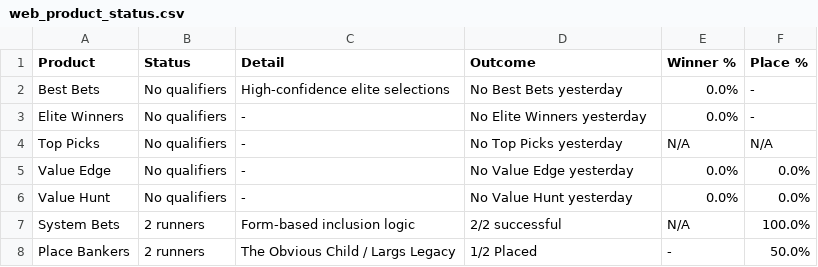
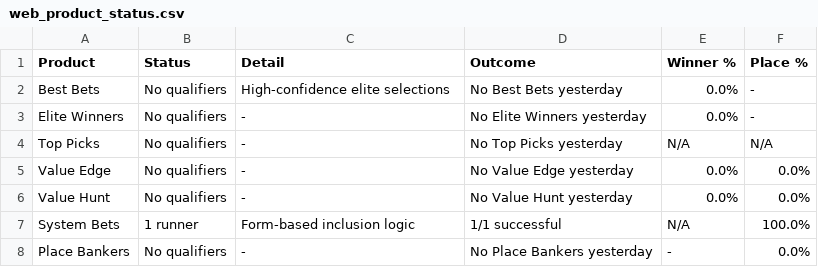
Before and after one commit to puntingiq/puntingiq-site, a CSV file: reports/latest/web_product_status.csv, drawn as a sheet.

```diff
--- a/reports/latest/web_product_status.csv
+++ b/reports/latest/web_product_status.csv
@@ -6,3 +6,3 @@ Value Edge,No qualifiers,-,No Value Edge yesterday,0.0%,0.0%
 Value Hunt,No qualifiers,-,No Value Hunt yesterday,0.0%,0.0%
-System Bets,2 runners,Form-based inclusion logic,2/2 successful,N/A,100.0%
-Place Bankers,2 runners,The Obvious Child / Largs Legacy,1/2 Placed,-,50.0%
+System Bets,1 runner,Form-based inclusion logic,1/1 successful,N/A,100.0%
+Place Bankers,No qualifiers,-,No Place Bankers yesterday,-,0.0%
```
Also changed, not shown: reports/latest/web_race_by_race_summary.csv, reports/latest/web_top_picks_summary.csv, 18 other files.
